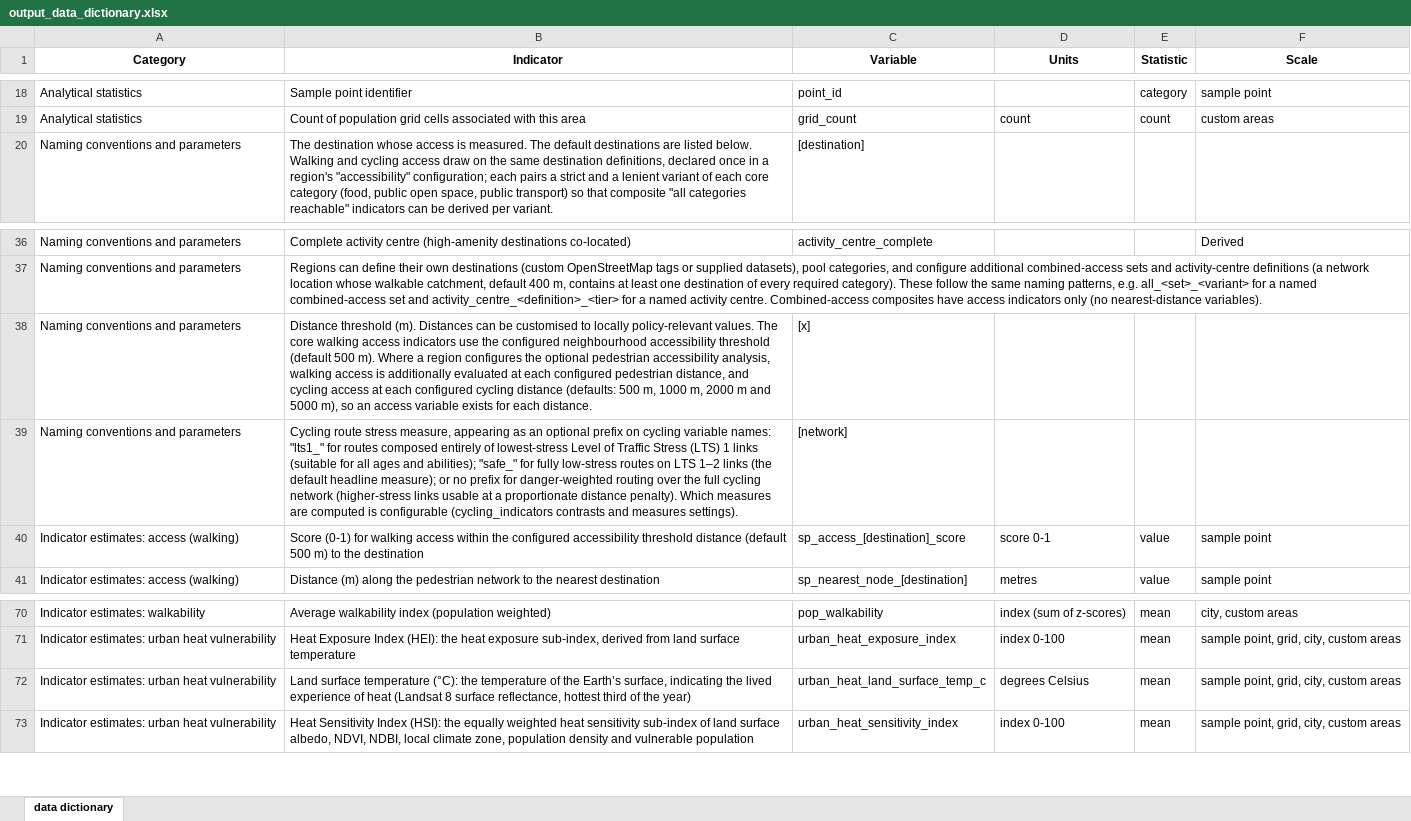
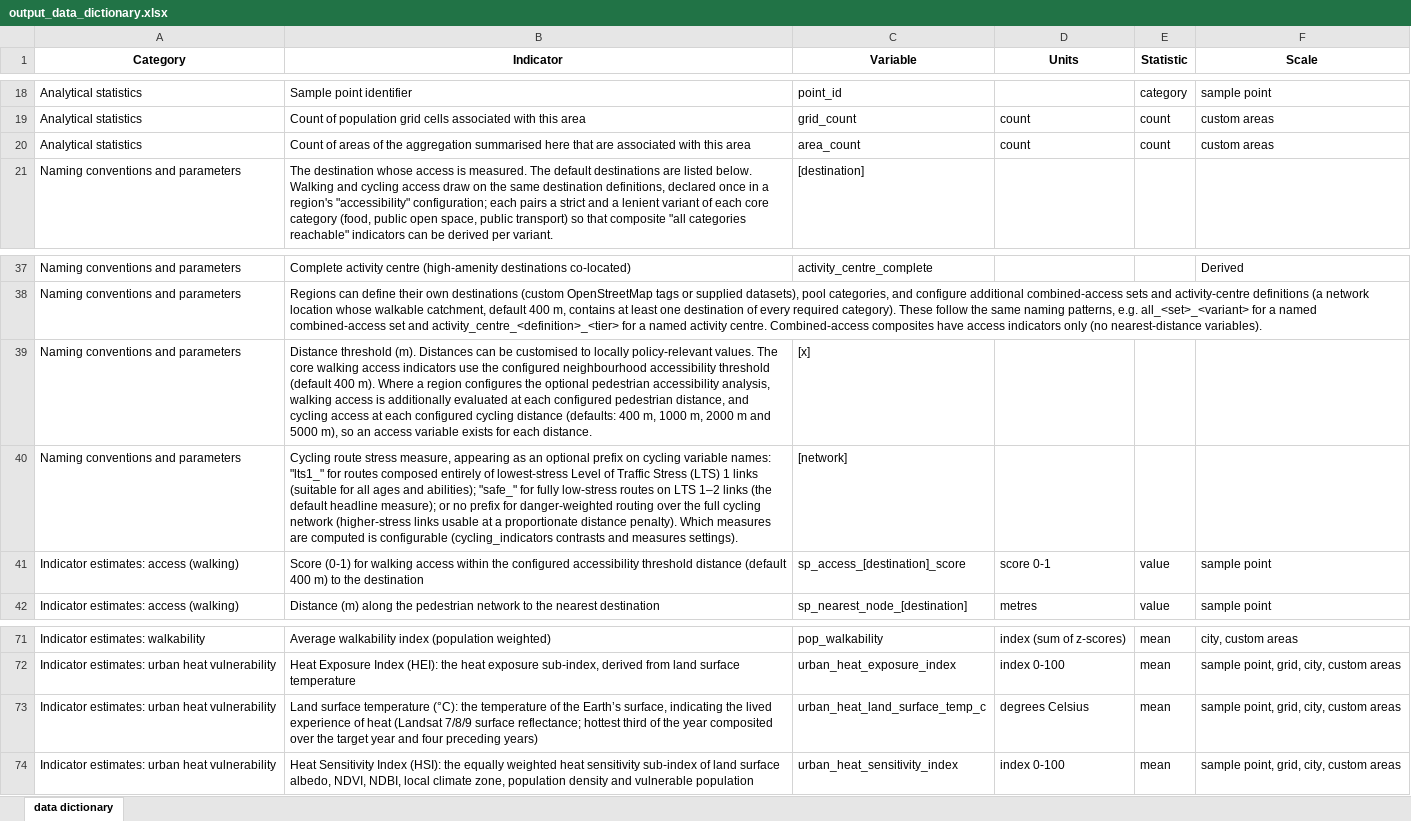
Before and after one commit to ryn-trnr/global-indicators-age-friendly-environments, an Excel workbook: process/configuration/assets/output_data_dictionary.xlsx, sheet data dictionary, drawn as a sheet; only a part is shown, gaps mark what is left out; values as stored, in another font and other column widths than the file's, no borders; addresses are those after the commit; the diff names each change by its address in the sheet, - before the commit and + after, or states it on an @@ line.

Commit message:
Refresh reference data dictionary assets
Regenerate the reference catalogue for the age-friendly access indicators and the updated GUHVI heat exposure description.

```diff
--- a/process/configuration/assets/output_data_dictionary.xlsx (sheet data dictionary)
+++ b/process/configuration/assets/output_data_dictionary.xlsx (sheet data dictionary)
+row 20: Analytical statistics | Count of areas of the aggregation summarised here that are associated with this area | area_count | count | count | custom areas
-B39 (Indicator): …threshold (default 500 m). Where a region configures the optional pedestrian accessibility analysis, walking access is additionally evaluated at each configured pedestrian distance, and cycling access at each configured cycling distance (defaults: 500 m, 1000…
+B39 (Indicator): …threshold (default 400 m). Where a region configures the optional pedestrian accessibility analysis, walking access is additionally evaluated at each configured pedestrian distance, and cycling access at each configured cycling distance (defaults: 400 m, 1000…
-B41 (Indicator): …distance (default 500 m) to…
+B41 (Indicator): …distance (default 400 m) to…
-B73 (Indicator): …heat (Landsat 8 surface reflectance, hottest third of the year)
+B73 (Indicator): …heat (Landsat 7/8/9 surface reflectance; hottest third of the year composited over the target year and four preceding years)
```
Also changed, not shown: 2 other files.
